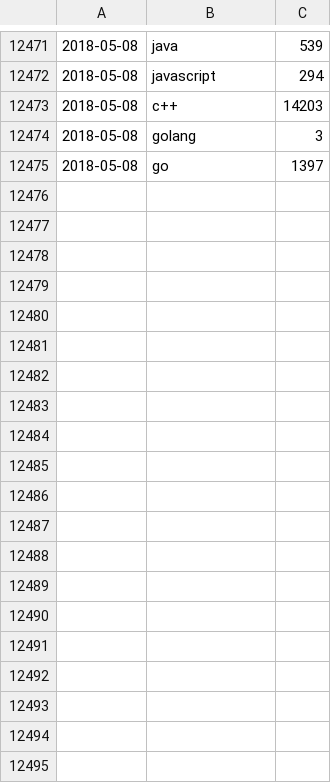
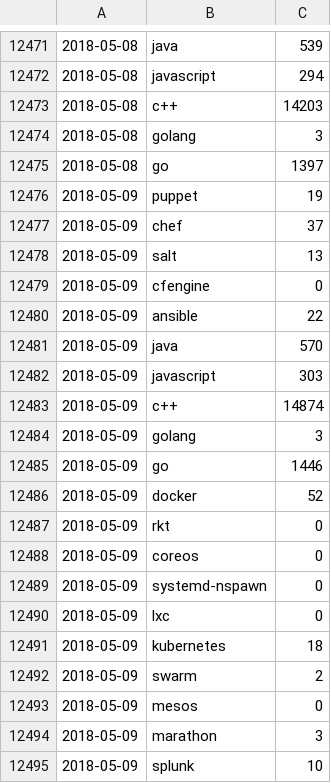
Before and after one commit to jreisinger/profesia-jobs, a CSV file: jobs-count.csv, drawn as a sheet; only a part is shown, gaps mark what is left out; the diff covers the shown part only.

Commit message:
updated data

```diff
--- a/jobs-count.csv
+++ b/jobs-count.csv
@@ -12475 +12475,21 @@
 2018-05-08;go;1397
+2018-05-09;puppet;19
+2018-05-09;chef;37
+2018-05-09;salt;13
+2018-05-09;cfengine;0
+2018-05-09;ansible;22
+2018-05-09;java;570
+2018-05-09;javascript;303
+2018-05-09;"c++";14874
+2018-05-09;golang;3
+2018-05-09;go;1446
+2018-05-09;docker;52
+2018-05-09;rkt;0
+2018-05-09;coreos;0
+2018-05-09;systemd-nspawn;0
+2018-05-09;lxc;0
+2018-05-09;kubernetes;18
+2018-05-09;swarm;2
+2018-05-09;mesos;0
+2018-05-09;marathon;3
+2018-05-09;splunk;10
```
Also changed, not shown: 46 added rows elsewhere in this file, jobs-count_for-github.csv, 13 other files.
